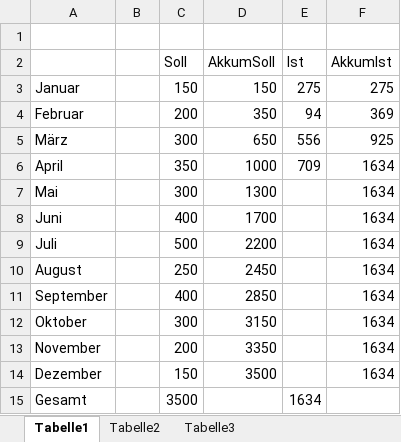
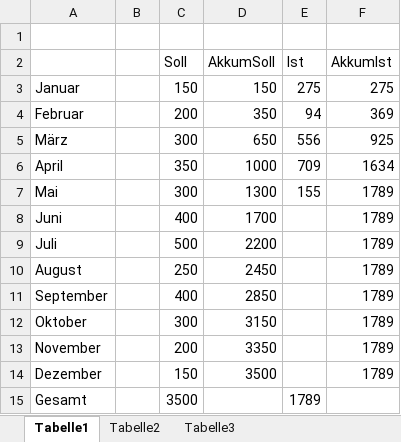
Before and after one commit to bwildner/Radkm, an Excel workbook: Radkm_Planung_2018.xlsx, sheet Tabelle1, drawn as a sheet; values as stored, in another font and other column widths than the file's, no borders; charts and pictures not drawn; the diff names each change by its address in the sheet, - before the commit and + after, or states it on an @@ line.

```diff
--- a/Radkm_Planung_2018.xlsx (sheet Tabelle1)
+++ b/Radkm_Planung_2018.xlsx (sheet Tabelle1)
-E7 (Ist): (empty)
+E7 (Ist): 155
-F7:F14 (AkkumIst): 1634
+F7:F14 (AkkumIst): 1789
-E15 (Ist): 1634
+E15 (Ist): 1789
```
Also changed, not shown: charts or pictures.
